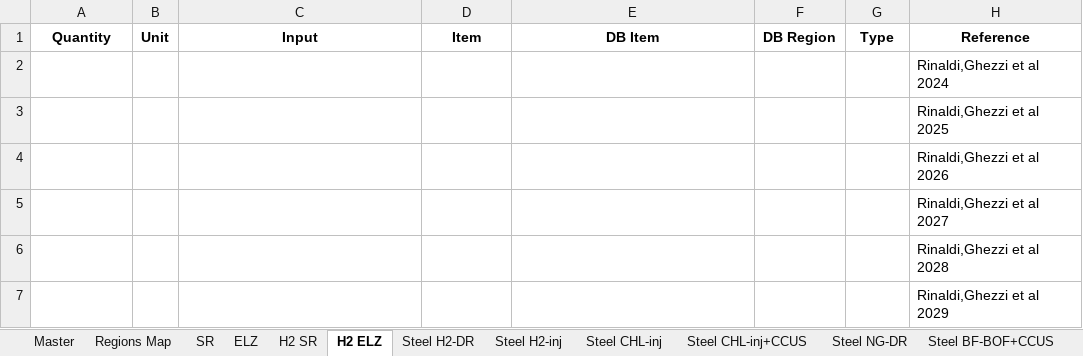
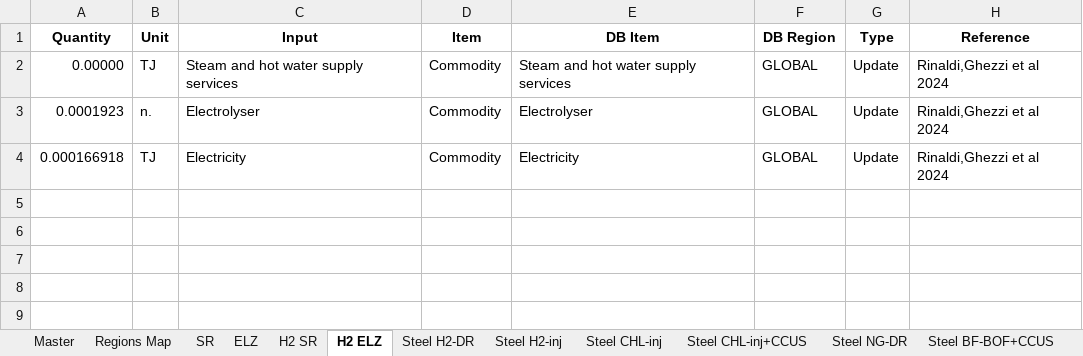
Before and after one commit to SESAM-Polimi/ExioSteel, an Excel workbook: support/add_sectors/master.xlsx, sheet H2 ELZ, drawn as a sheet; values as stored, in another font and other column widths than the file's, no borders; removed rows and columns are numbered as before the commit, all else as after; the diff names each change by its address in the sheet, - before the commit and + after, or states it on an @@ line.

```diff
--- a/support/add_sectors/master.xlsx (sheet H2 ELZ)
+++ b/support/add_sectors/master.xlsx (sheet H2 ELZ)
-row 2:  |  |  |  |  |  |  | Rinaldi,Ghezzi et al 2024
-row 3:  |  |  |  |  |  |  | Rinaldi,Ghezzi et al 2025
-row 4:  |  |  |  |  |  |  | Rinaldi,Ghezzi et al 2026
-row 5:  |  |  |  |  |  |  | Rinaldi,Ghezzi et al 2027
-row 6:  |  |  |  |  |  |  | Rinaldi,Ghezzi et al 2028
-row 7:  |  |  |  |  |  |  | Rinaldi,Ghezzi et al 2029
+row 2: 0.00000 | TJ | Steam and hot water supply services | Commodity | Steam and hot water supply services | GLOBAL | Update | Rinaldi,Ghezzi et al 2024
+row 3: 0.0001923 | n. | Electrolyser | Commodity | Electrolyser | GLOBAL | Update | Rinaldi,Ghezzi et al 2024
+row 4: 0.000166918 | TJ | Electricity | Commodity | Electricity | GLOBAL | Update | Rinaldi,Ghezzi et al 2024
```
Also changed, not shown: sheet Steel H2-DR, sheet Steel NG-DR, sheet ELZ, sheet H2 SR, sheet SR, sheet Steel H2-inj, 3 more sheets, 2 other files.
